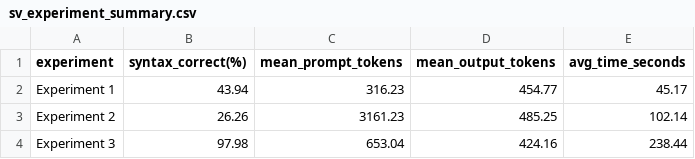
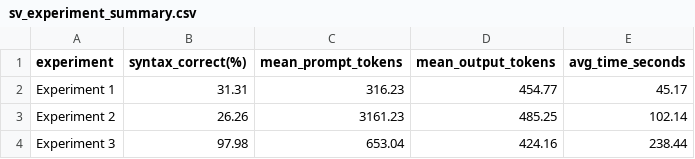
Before and after one commit to XaviRS95/assert_experiment, a CSV file: results_3/deepseek-coder-v2_236b/sv_experiment_summary.csv, drawn as a sheet.

```diff
--- a/results_3/deepseek-coder-v2_236b/sv_experiment_summary.csv
+++ b/results_3/deepseek-coder-v2_236b/sv_experiment_summary.csv
@@ -1,3 +1,3 @@
 experiment,syntax_correct(%),mean_prompt_tokens,mean_output_tokens,avg_time_seconds
-Experiment 1,43.94,316.23,454.77,45.17
+Experiment 1,31.31,316.23,454.77,45.17
 Experiment 2,26.26,3161.23,485.25,102.14
```
Also changed, not shown: results_3/codegemma_7b/sv_results_codegemma_7b_1.csv, results_3/deepseek-coder-v2_236b/sv_results_deepseek-coder-v2_236b_1.csv, 5 other files.
